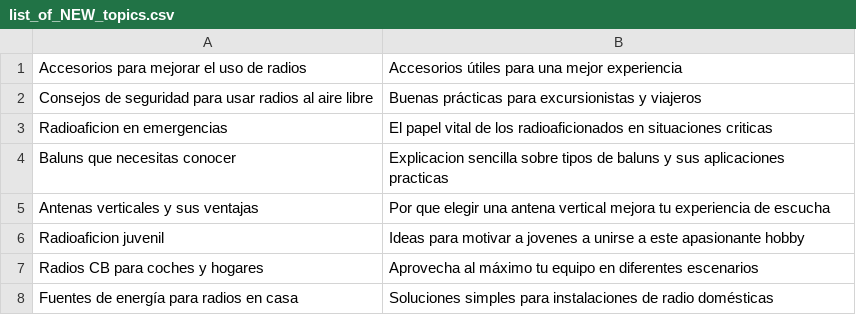
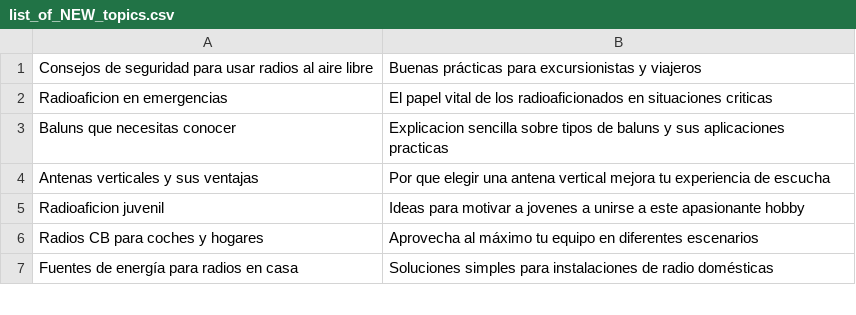
Before and after one commit to agigante80/OndaHertz_es, a CSV file: AI_content/list_of_NEW_topics.csv, drawn as a sheet; only a part is shown; the diff names each change by its address in the sheet, - before the commit and + after, or states it on an @@ line.

```diff
--- a/AI_content/list_of_NEW_topics.csv
+++ b/AI_content/list_of_NEW_topics.csv
-row 1: Accesorios para mejorar el uso de radios | Accesorios útiles para una mejor experiencia
```
Also changed, not shown: AI_content/list_of_ARCHIVED_topics.csv, 3 other files.
